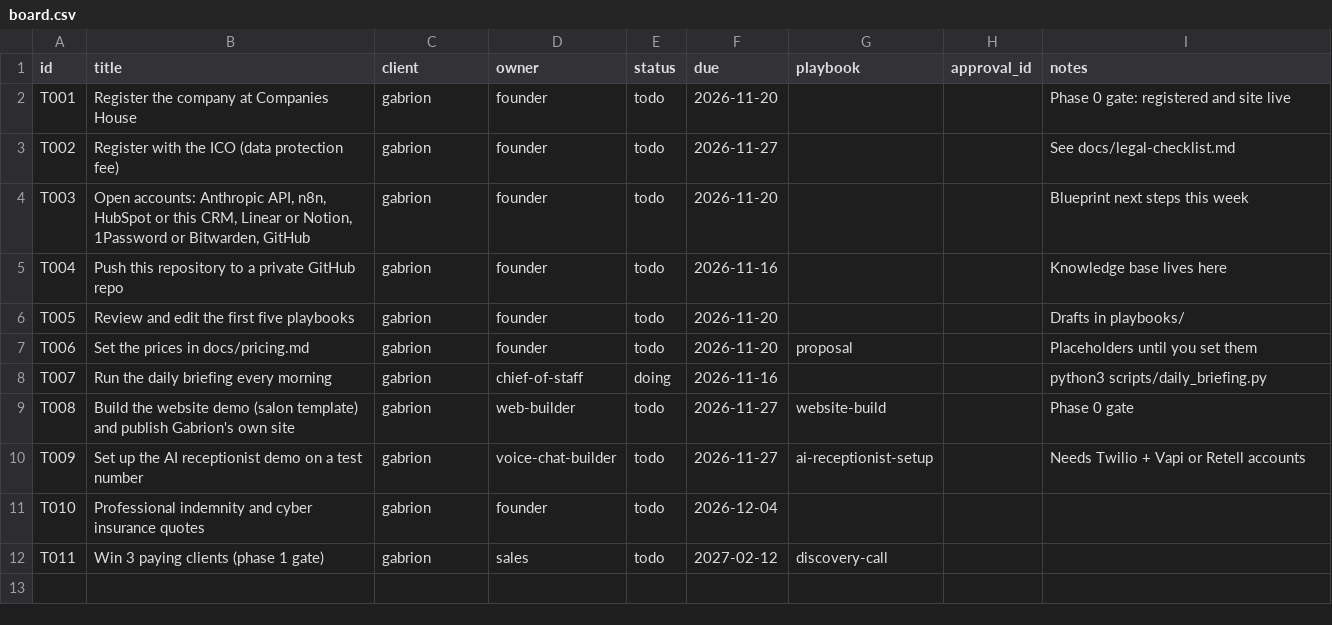
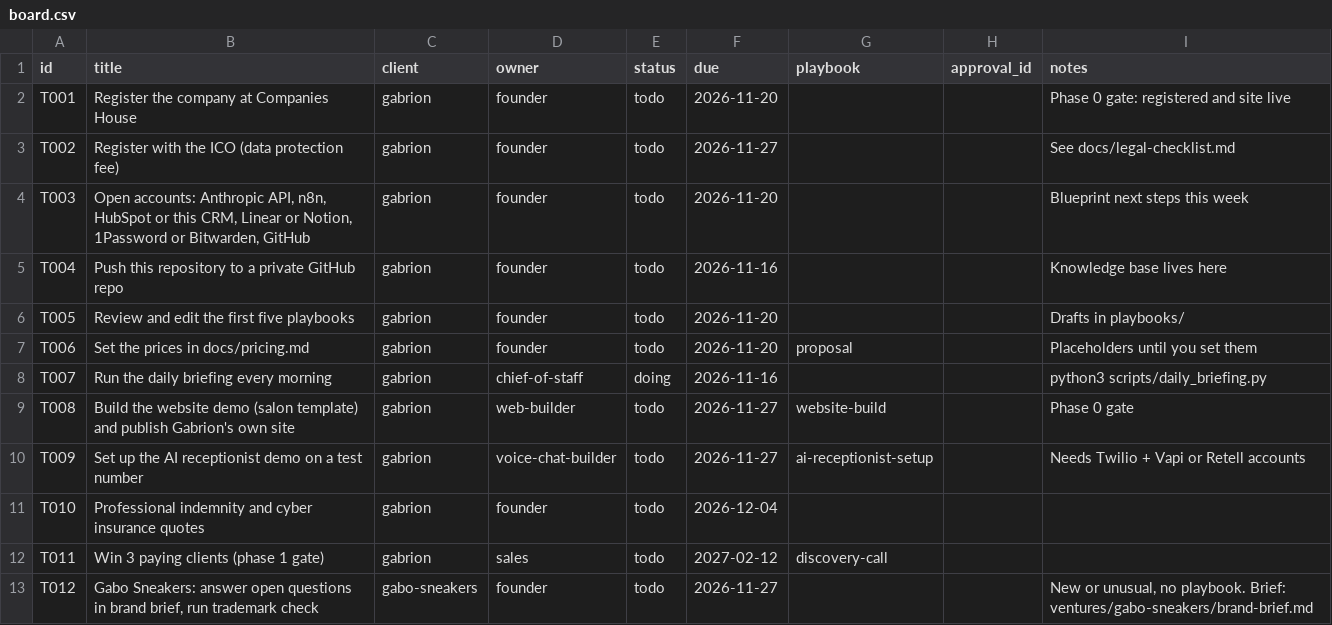
Before and after one commit to Techmikael/Gabrion-Brain, a CSV file: memory/tasks/board.csv, drawn as a sheet; the diff names each change by its address in the sheet, - before the commit and + after, or states it on an @@ line.

```diff
--- a/memory/tasks/board.csv
+++ b/memory/tasks/board.csv
+row 13: T012 | Gabo Sneakers: answer open questions in brand brief, run trademark check | gabo-sneakers | founder | todo | 2026-11-27 |  |  | New or unusual, no playbook. Brief: ventures/gabo-sneakers/brand-brief.md
```
Also changed, not shown: 1 other file.
